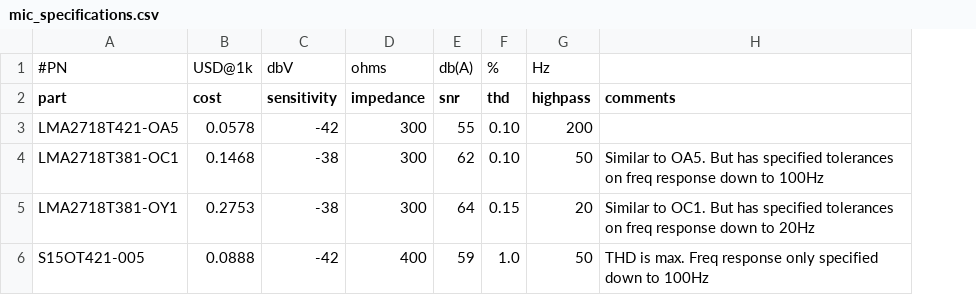
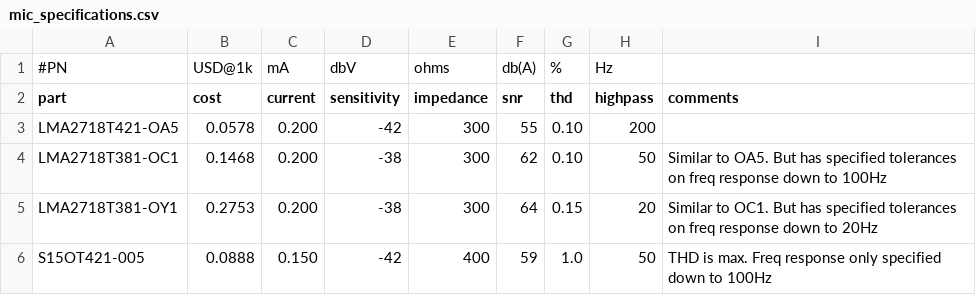
Before and after one commit to jonnor/embeddedml, a CSV file: projects/dollar_tinyml/references/microphones/mic_specifications.csv, drawn as a sheet; the diff names each change by its address in the sheet, - before the commit and + after, or states it on an @@ line.

Commit message:
dollarml: Identify proper opamp

```diff
--- a/projects/dollar_tinyml/references/microphones/mic_specifications.csv
+++ b/projects/dollar_tinyml/references/microphones/mic_specifications.csv
+column C (current), row 1: mA; rows 3-6: 0.200 | 0.200 | 0.200 | 0.150
```
Also changed, not shown: 2 other files.
